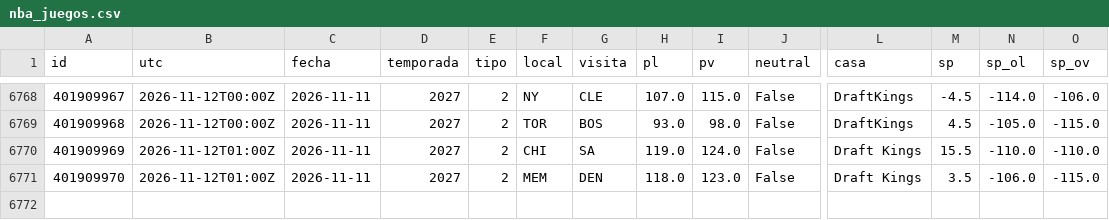
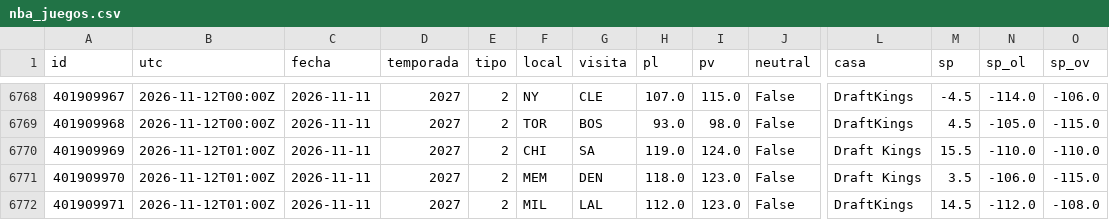
Before and after one commit to robertoaguilar1912-del/laliga-analisis, a CSV file: data/raw/nba_juegos.csv, drawn as a sheet; only a part is shown, gaps mark what is left out; rows hold the shown columns only; the diff names each change by its address in the sheet, - before the commit and + after, or states it on an @@ line.

```diff
--- a/data/raw/nba_juegos.csv
+++ b/data/raw/nba_juegos.csv
+row 6772: 401909971 | 2026-11-12T01:00Z | 2026-11-11 | 2027 | 2 | MIL | LAL | 112.0 | 123.0 | False | DraftKings | 14.5 | -112.0 | -108.0
```
Also changed, not shown: data/raw/nba_box_2027.csv, 8 other files.
